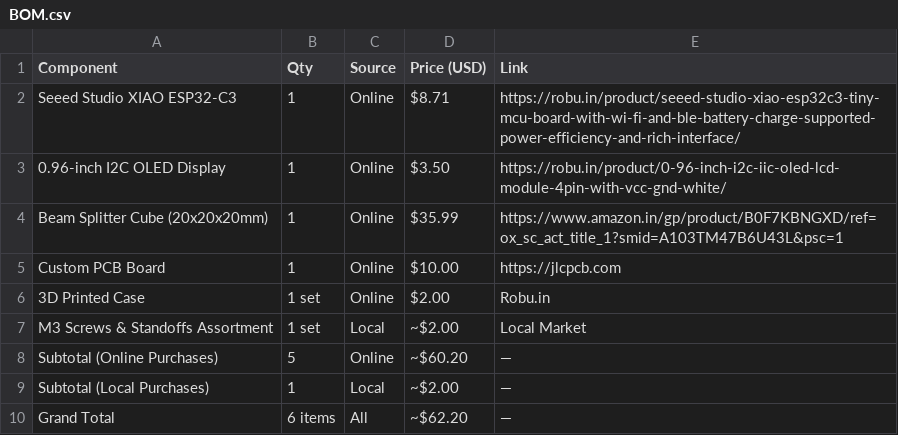
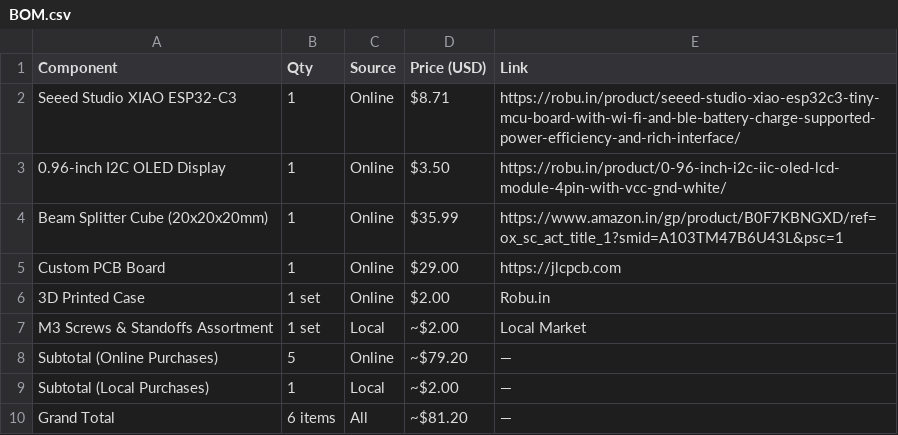
Before and after one commit to srisine/Hologram-Keychain, a CSV file: BOM.csv, drawn as a sheet.

Commit message:
Update BOM.csv

```diff
--- a/BOM.csv
+++ b/BOM.csv
@@ -4,7 +4,7 @@ Seeed Studio XIAO ESP32-C3,1,Online,$8.71,https://robu.in/product/seeed-studio-x
 Beam Splitter Cube (20x20x20mm),1,Online,$35.99,https://www.amazon.in/gp/product/B0F7KBNGXD/ref=ox_sc_act_title_1?smid=A103TM47B6U43L&psc=1
-Custom PCB Board,1,Online,$10.00,https://jlcpcb.com
+Custom PCB Board,1,Online,$29.00,https://jlcpcb.com
 3D Printed Case,1 set,Online,$2.00,Robu.in
 M3 Screws & Standoffs Assortment,1 set,Local,~$2.00,Local Market
-Subtotal (Online Purchases),5,Online,~$60.20,—
+Subtotal (Online Purchases),5,Online,~$79.20,—
 Subtotal (Local Purchases),1,Local,~$2.00,—
-Grand Total,6 items,All,~$62.20,—
+Grand Total,6 items,All,~$81.20,—
```
